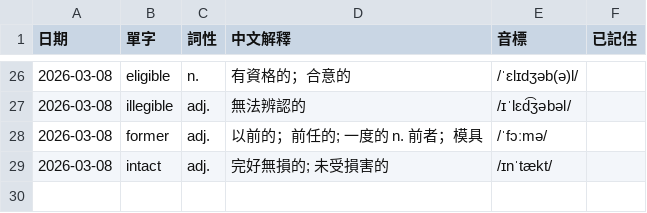
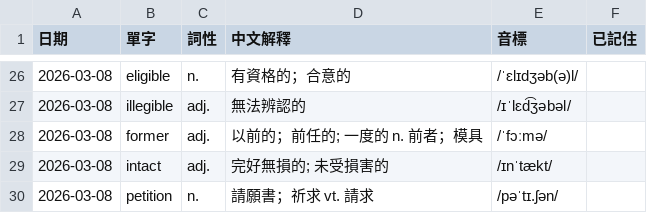
Before and after one commit to monashining/toeic-vocab-app, a CSV file: vocab.csv, drawn as a sheet; only a part is shown, gaps mark what is left out.

Commit message:
Update vocab list

```diff
--- a/vocab.csv
+++ b/vocab.csv
@@ -29 +29,2 @@
 2026-03-08,intact,adj.,完好無損的; 未受損害的,/ɪnˈtækt/,
+2026-03-08,petition,n.,請願書；祈求 vt. 請求,/pəˈtɪ.ʃən/,
```
